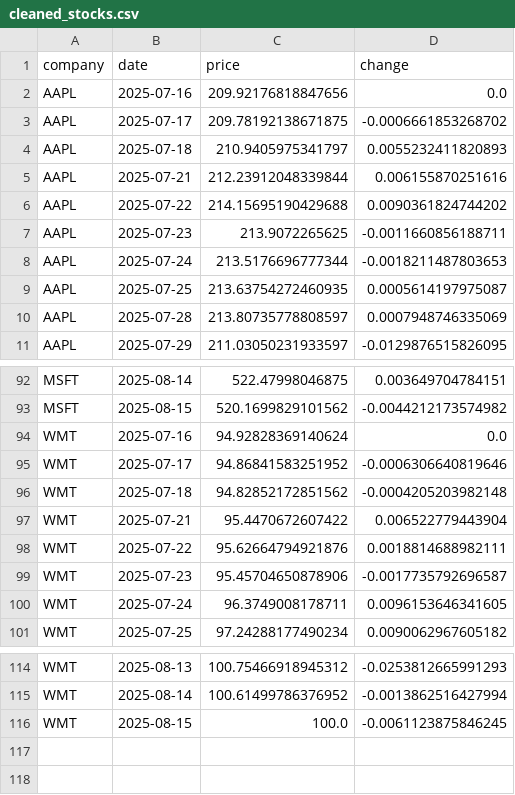
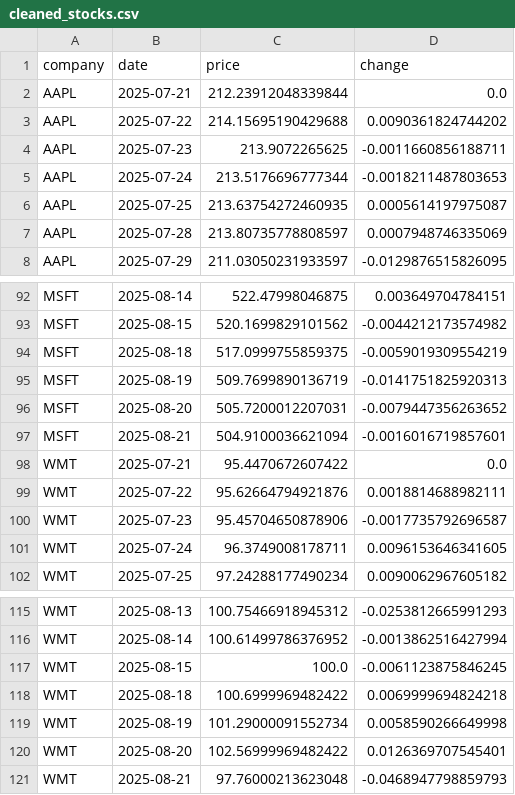
Before and after one commit to Finovator/Credtech-Hackathon, a CSV file: data/cleaned_stocks.csv, drawn as a sheet; only a part is shown, gaps mark what is left out; the diff covers the shown part only.

```diff
--- a/data/cleaned_stocks.csv
+++ b/data/cleaned_stocks.csv
@@ -1,6 +1,3 @@
 company,date,price,change
-AAPL,2025-07-16,209.92176818847656,0.0
-AAPL,2025-07-17,209.78192138671875,-0.0006661853268702
-AAPL,2025-07-18,210.9405975341797,0.0055232411820893
-AAPL,2025-07-21,212.23912048339844,0.006155870251616
+AAPL,2025-07-21,212.23912048339844,0.0
 AAPL,2025-07-22,214.15695190429688,0.0090361824744202
@@ -93,6 +93,7 @@ MSFT,2025-08-14,522.47998046875,0.003649704784151
 MSFT,2025-08-15,520.1699829101562,-0.0044212173574982
-WMT,2025-07-16,94.92828369140624,0.0
-WMT,2025-07-17,94.86841583251952,-0.0006306640819646
-WMT,2025-07-18,94.82852172851562,-0.0004205203982148
-WMT,2025-07-21,95.4470672607422,0.006522779443904
+MSFT,2025-08-18,517.0999755859375,-0.0059019309554219
+MSFT,2025-08-19,509.7699890136719,-0.0141751825920313
+MSFT,2025-08-20,505.7200012207031,-0.0079447356263652
+MSFT,2025-08-21,504.9100036621094,-0.0016016719857601
+WMT,2025-07-21,95.4470672607422,0.0
 WMT,2025-07-22,95.62664794921876,0.0018814688982111
@@ -116 +117,5 @@ WMT,2025-08-14,100.61499786376952,-0.0013862516427994
 WMT,2025-08-15,100.0,-0.0061123875846245
+WMT,2025-08-18,100.6999969482422,0.0069999694824218
+WMT,2025-08-19,101.29000091552734,0.0058590266649998
+WMT,2025-08-20,102.56999969482422,0.0126369707545401
+WMT,2025-08-21,97.76000213623048,-0.0468947798859793
```
Also changed, not shown: 12 added rows, 9 removed rows and 3 edited cells elsewhere in this file, data/cleaned_news.csv, data/news.csv, 44 other files.
